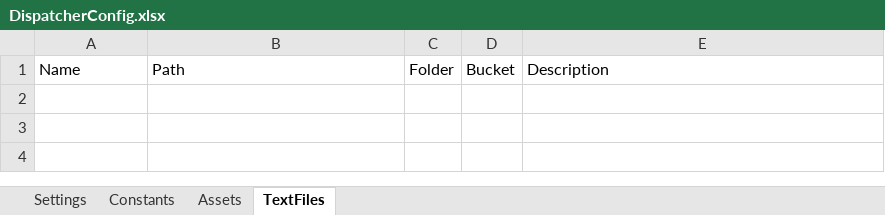
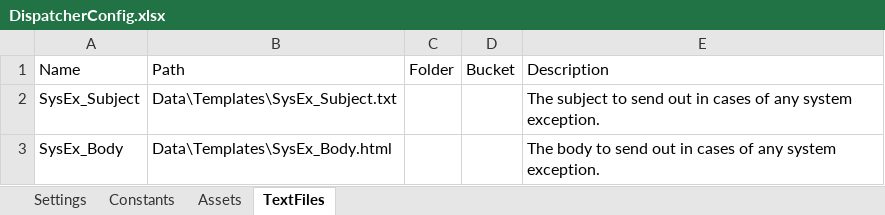
Before and after one commit to yashbrahmbhatt/LazyFramework, an Excel workbook: .templates/Config/DispatcherConfig.xlsx, sheet TextFiles, drawn as a sheet; values as stored, in another font and other column widths than the file's, no borders; the diff names each change by its address in the sheet, - before the commit and + after, or states it on an @@ line.

```diff
--- a/.templates/Config/DispatcherConfig.xlsx (sheet TextFiles)
+++ b/.templates/Config/DispatcherConfig.xlsx (sheet TextFiles)
+row 2: SysEx_Subject | Data\Templates\SysEx_Subject.txt |  |  | The subject to send out in cases of any system exception.
+row 3: SysEx_Body | Data\Templates\SysEx_Body.html |  |  | The body to send out in cases of any system exception.
```
Also changed, not shown: sheet Settings, sheet Assets, sheet Constants, 12 other files.
